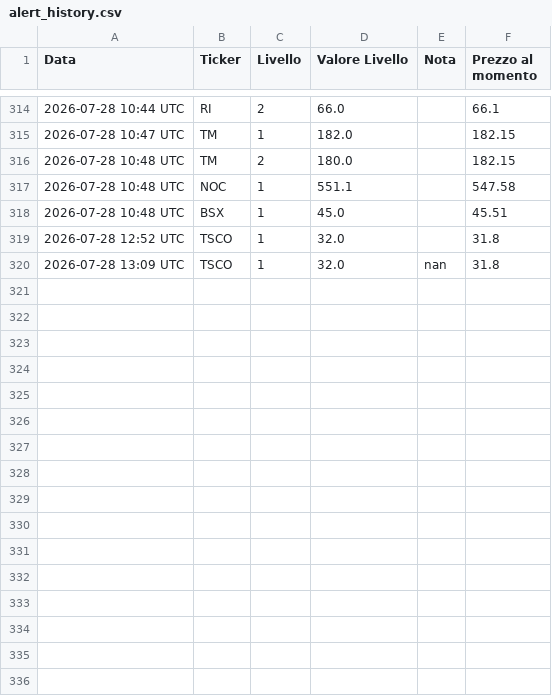
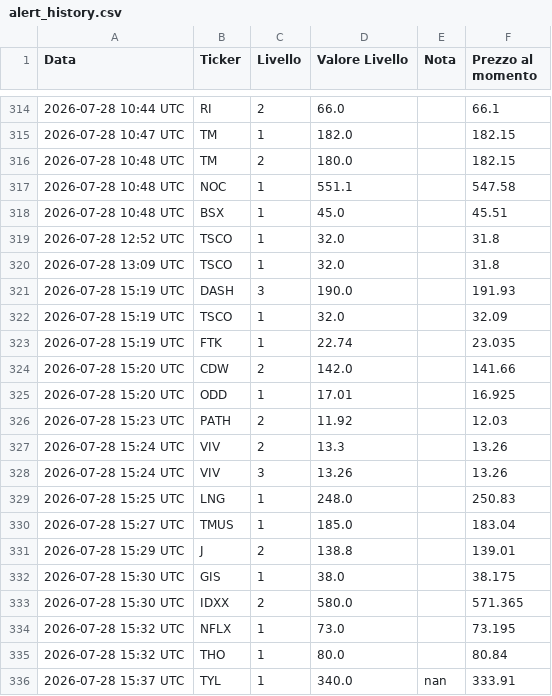
Before and after one commit to Logg84/monitor-trading-marco, a CSV file: alert_history.csv, drawn as a sheet; only a part is shown, gaps mark what is left out.

Commit message:
Aggiorna stato e storico alert

```diff
--- a/alert_history.csv
+++ b/alert_history.csv
@@ -319,2 +319,18 @@ Data,Ticker,Livello,Valore Livello,Nota,Prezzo al momento
 2026-07-28 12:52 UTC,TSCO,1,32.0,,31.8
-2026-07-28 13:09 UTC,TSCO,1,32.0,nan,31.8
+2026-07-28 13:09 UTC,TSCO,1,32.0,,31.8
+2026-07-28 15:19 UTC,DASH,3,190.0,,191.93
+2026-07-28 15:19 UTC,TSCO,1,32.0,,32.09
+2026-07-28 15:19 UTC,FTK,1,22.74,,23.035
+2026-07-28 15:20 UTC,CDW,2,142.0,,141.66
+2026-07-28 15:20 UTC,ODD,1,17.01,,16.925
+2026-07-28 15:23 UTC,PATH,2,11.92,,12.03
+2026-07-28 15:24 UTC,VIV,2,13.3,,13.26
+2026-07-28 15:24 UTC,VIV,3,13.26,,13.26
+2026-07-28 15:25 UTC,LNG,1,248.0,,250.83
+2026-07-28 15:27 UTC,TMUS,1,185.0,,183.04
+2026-07-28 15:29 UTC,J,2,138.8,,139.01
+2026-07-28 15:30 UTC,GIS,1,38.0,,38.175
+2026-07-28 15:30 UTC,IDXX,2,580.0,,571.365
+2026-07-28 15:32 UTC,NFLX,1,73.0,,73.195
+2026-07-28 15:32 UTC,THO,1,80.0,,80.84
+2026-07-28 15:37 UTC,TYL,1,340.0,nan,333.91
```
Also changed, not shown: 2 other files.
